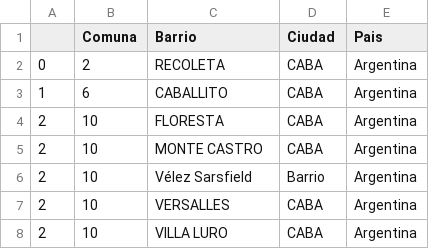
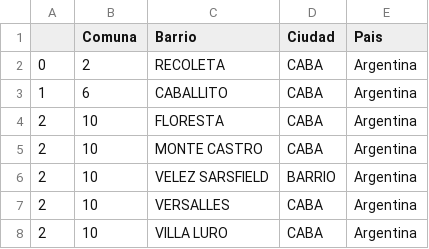
Before and after one commit to Tagliaferro22/siniestros-viales, a CSV file: Datasets/comuna.csv, drawn as a sheet; only a part is shown.

Commit message:
Editando dataset de comuna

```diff
--- a/Datasets/comuna.csv
+++ b/Datasets/comuna.csv
@@ -5,3 +5,3 @@
 2,10, MONTE CASTRO ,CABA,Argentina
-2,10, Vélez Sarsfield ,Barrio,Argentina
+2,10, VELEZ SARSFIELD, BARRIO,Argentina
 2,10, VERSALLES ,CABA,Argentina
```
